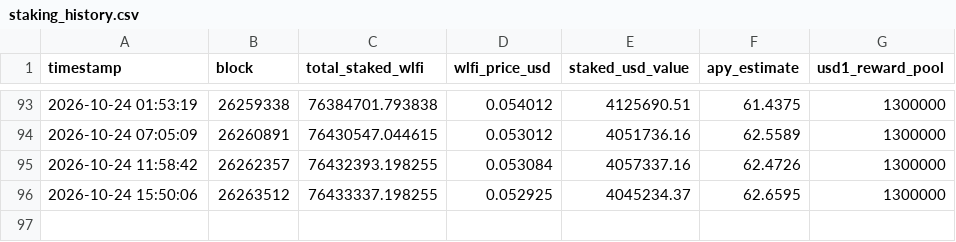
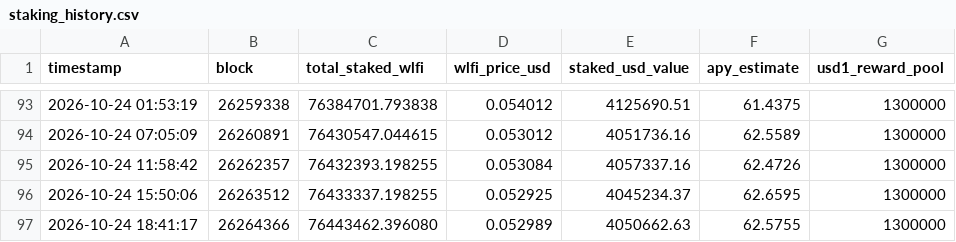
Before and after one commit to lm317asdf-alt/wlfi-staking-monitor, a CSV file: staking_history.csv, drawn as a sheet; only a part is shown, gaps mark what is left out.

```diff
--- a/staking_history.csv
+++ b/staking_history.csv
@@ -96 +96,2 @@ timestamp,block,total_staked_wlfi,wlfi_price_usd,staked_usd_value,apy_estimate,u
 2026-10-24 15:50:06,26263512,76433337.198255,0.052925,4045234.37,62.6595,1300000
+2026-10-24 18:41:17,26264366,76443462.396080,0.052989,4050662.63,62.5755,1300000
```
Also changed, not shown: 1 other file.
